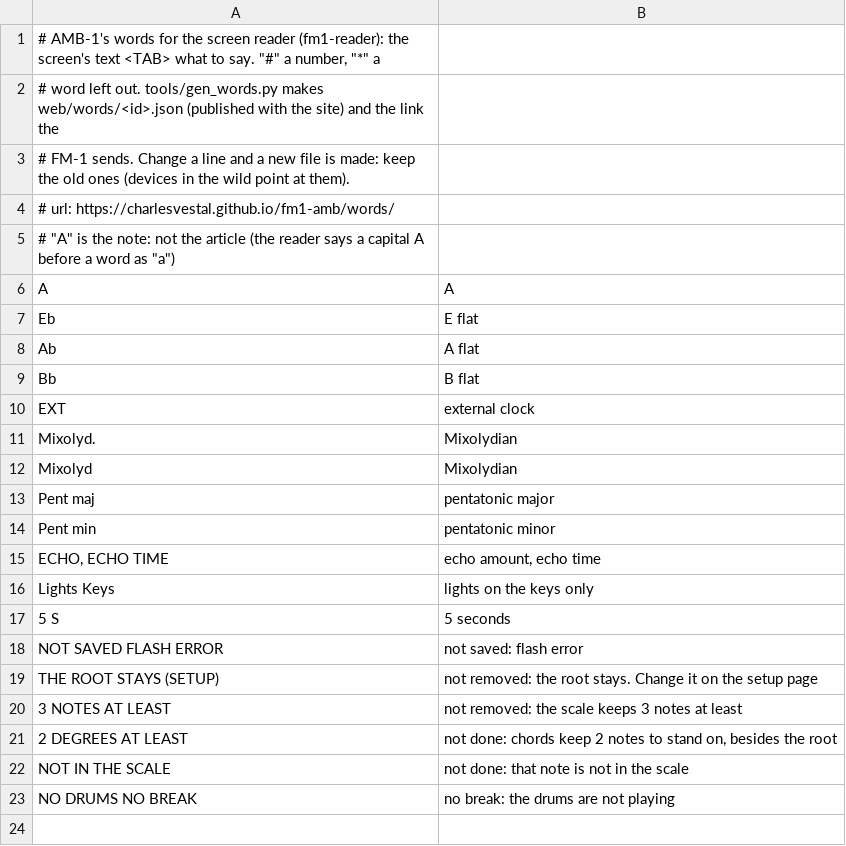
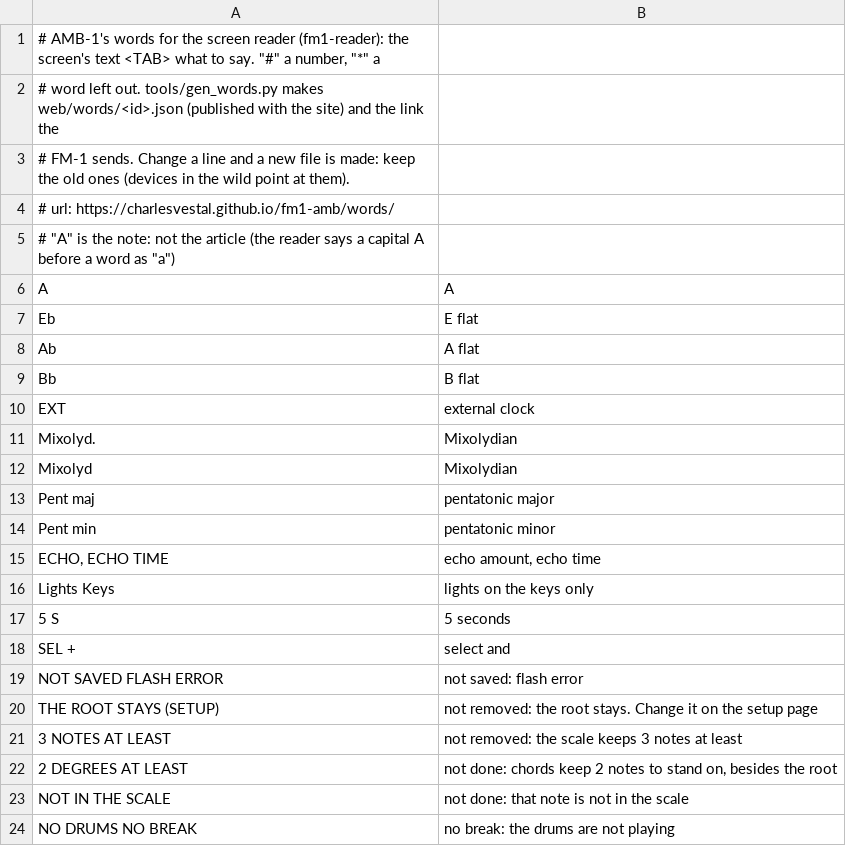
Before and after one commit to Moon1ord/fm_1_aq_1, a TSV file: app/words.tsv, drawn as a sheet; the diff names each change by its address in the sheet, - before the commit and + after, or states it on an @@ line.

```diff
--- a/app/words.tsv
+++ b/app/words.tsv
+row 18: SEL + | select and
```
Also changed, not shown: 5 other files.
